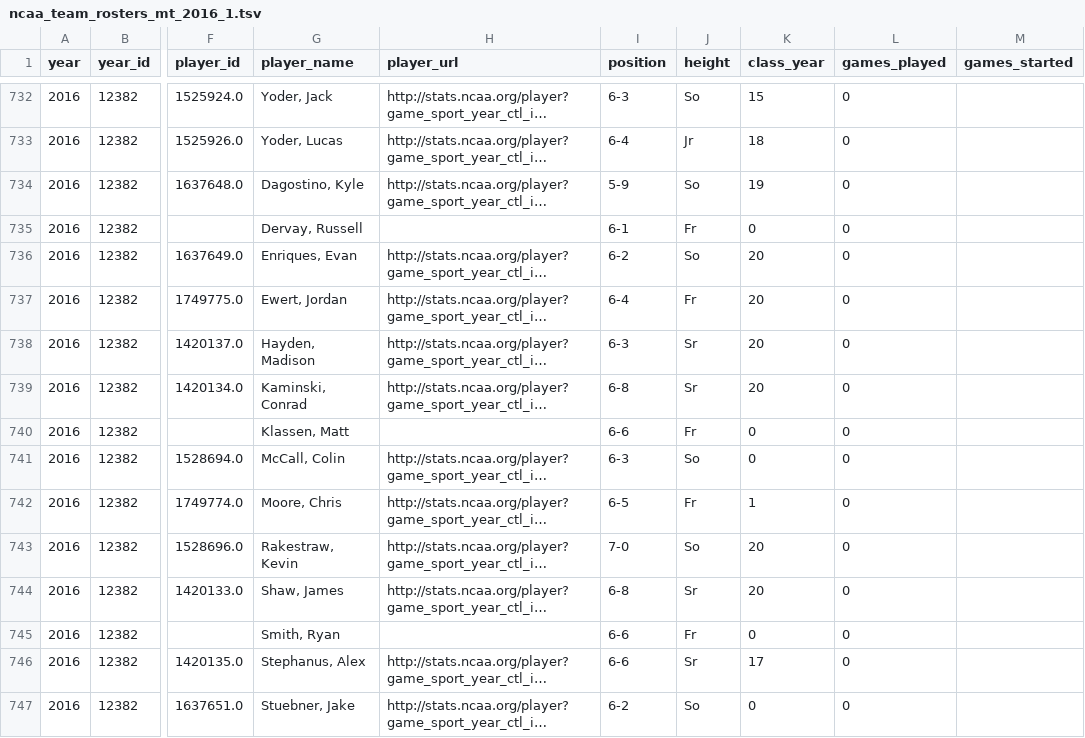
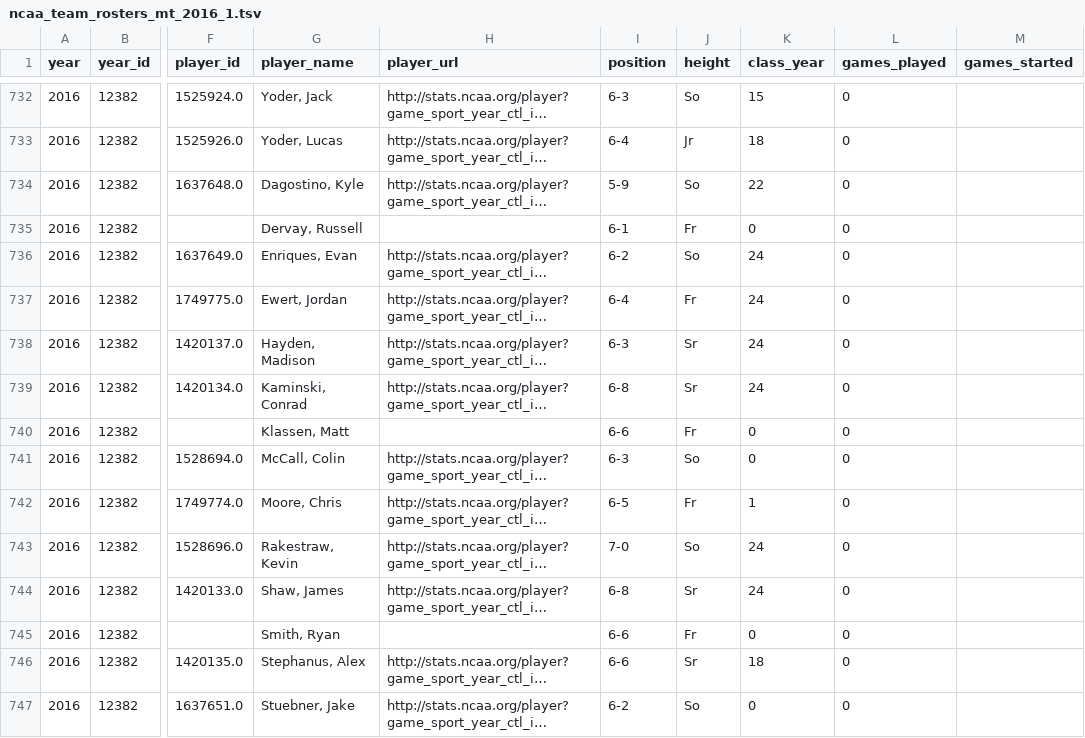
Before and after one commit to octonion/volleyball-m, a TSV file: ncaa_pbp/tsv/ncaa_team_rosters_mt_2016_1.tsv, drawn as a sheet; only a part is shown, gaps mark what is left out; long unchanged cells end in …; the diff covers the shown part only; the diff names each change by its address in the sheet, - before the commit and + after, or states it on an @@ line.

```diff
--- a/ncaa_pbp/tsv/ncaa_team_rosters_mt_2016_1.tsv
+++ b/ncaa_pbp/tsv/ncaa_team_rosters_mt_2016_1.tsv
-K734 (class_year): 19
+K734 (class_year): 22
-K736:K739 (class_year): 20
+K736:K739 (class_year): 24
-K743:K744 (class_year): 20
+K743:K744 (class_year): 24
-K746 (class_year): 17
+K746 (class_year): 18
```
Also changed, not shown: 171 edited cells elsewhere in this file, ncaa_pbp/python/predict_weekly.csv, ncaa_pbp/sos/current_ranking.csv, 16 other files.
